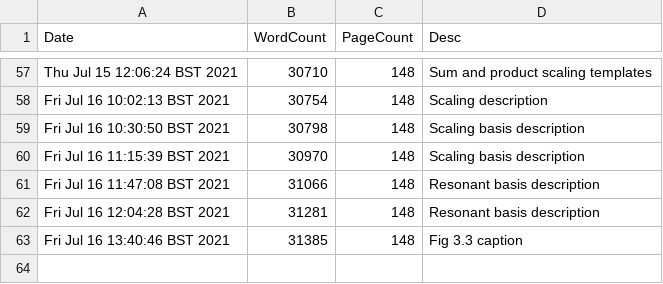
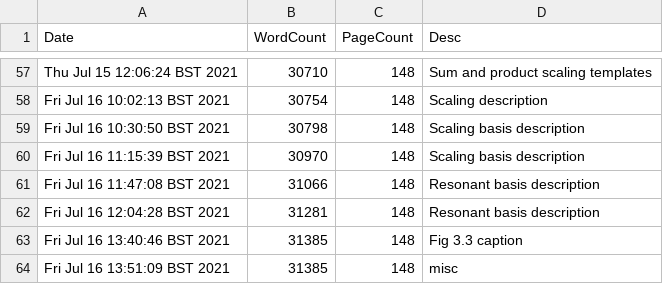
Before and after one commit to pc559/thesis, a CSV file: word_counts.csv, drawn as a sheet; only a part is shown, gaps mark what is left out.

Commit message:
misc

```diff
--- a/word_counts.csv
+++ b/word_counts.csv
@@ -63 +63,2 @@ Fri Jul 16 12:04:28 BST 2021,31281,148,Resonant basis description
 Fri Jul 16 13:40:46 BST 2021,31385,148,Fig 3.3 caption
+Fri Jul 16 13:51:09 BST 2021,31385,148,misc
```
Also changed, not shown: 2 other files.
